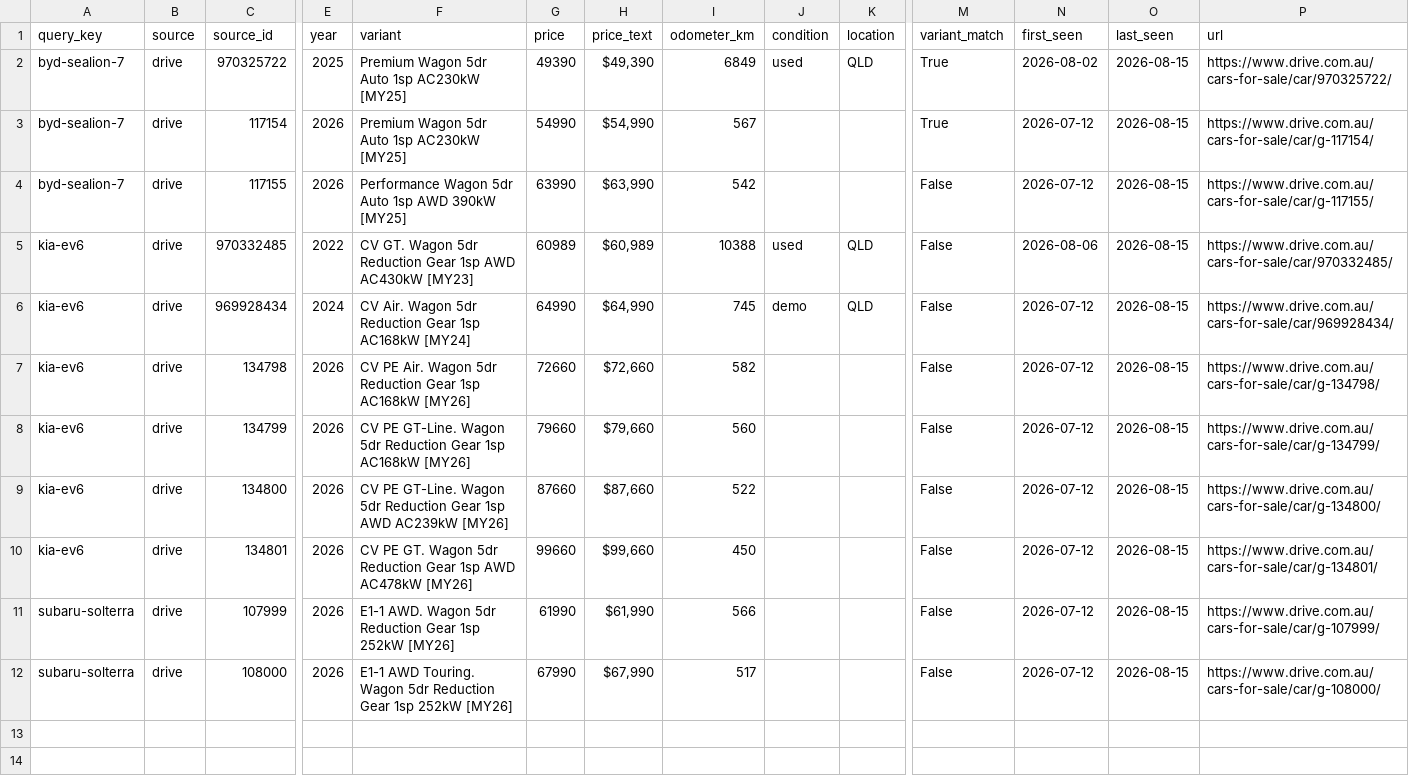
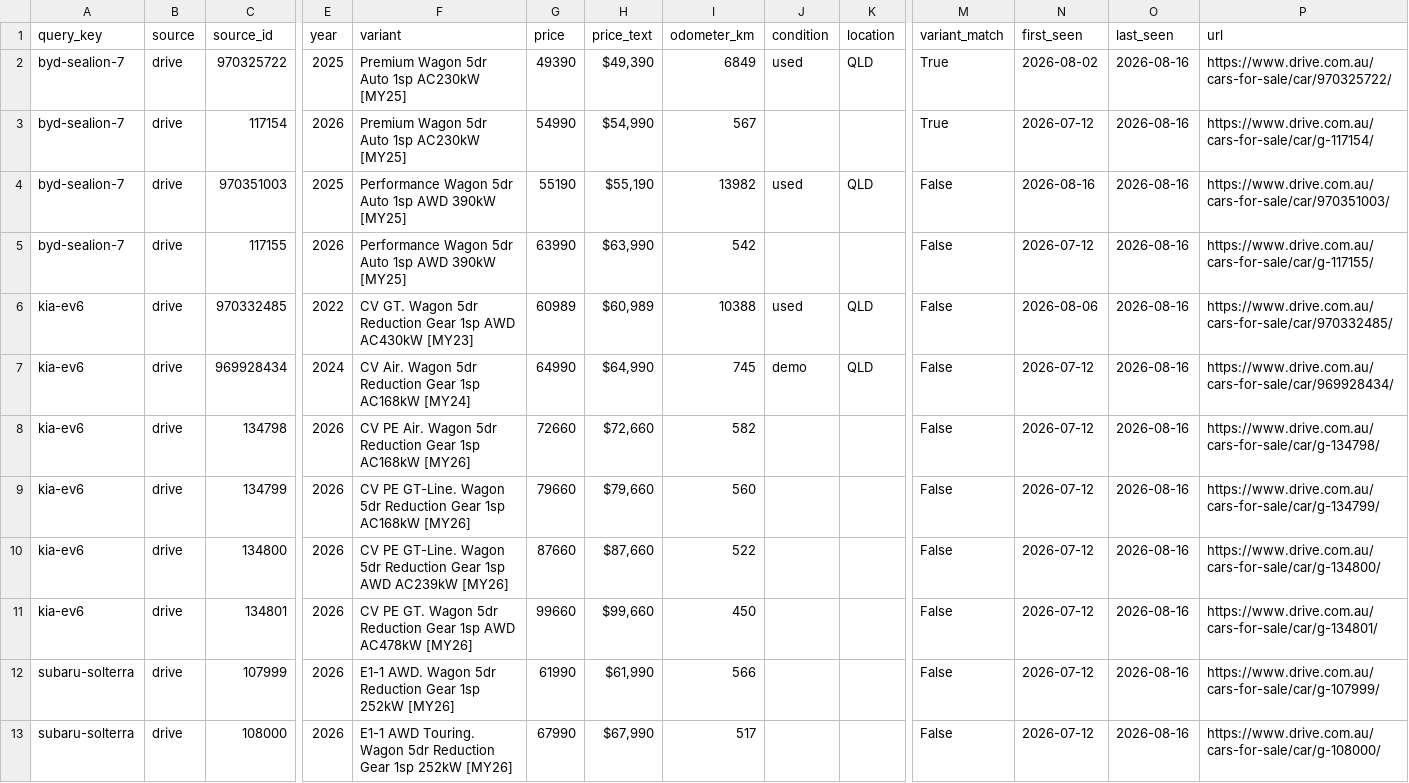
Before and after one commit to kiansaeidnia/carfinder, a CSV file: data/latest.csv, drawn as a sheet; only a part is shown, gaps mark what is left out; addresses are those after the commit; rows hold the shown columns only; the diff names each change by its address in the sheet, - before the commit and + after, or states it on an @@ line.

```diff
--- a/data/latest.csv
+++ b/data/latest.csv
-O2:O3 (last_seen): 2026-08-15
+O2:O3 (last_seen): 2026-08-16
+row 4: byd-sealion-7 | drive | 970351003 | 2025 | Performance Wagon 5dr Auto 1sp AWD 390kW [MY25] | 55190 | $55,190 | 13982 | used | QLD | False | 2026-08-16 | 2026-08-16 | https://www.drive.com.au/cars-for-sale/car/970351003/
-O5:O13 (last_seen): 2026-08-15
+O5:O13 (last_seen): 2026-08-16
```
Also changed, not shown: 5 other files.
